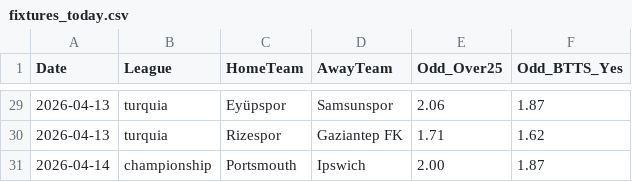
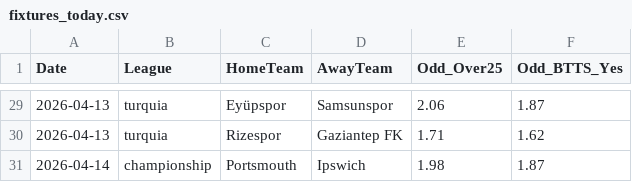
Before and after one commit to jorgepita/apostas-over-futebol, a CSV file: fixtures_today.csv, drawn as a sheet; only a part is shown, gaps mark what is left out; the diff covers the shown part only.

```diff
--- a/fixtures_today.csv
+++ b/fixtures_today.csv
@@ -30,2 +30,2 @@ Date;League;HomeTeam;AwayTeam;Odd_Over25;Odd_BTTS_Yes
 2026-04-13;turquia;Rizespor;Gaziantep FK;1.71;1.62
-2026-04-14;championship;Portsmouth;Ipswich;2.00;1.87
+2026-04-14;championship;Portsmouth;Ipswich;1.98;1.87
```
Also changed, not shown: 14 edited cells elsewhere in this file.
